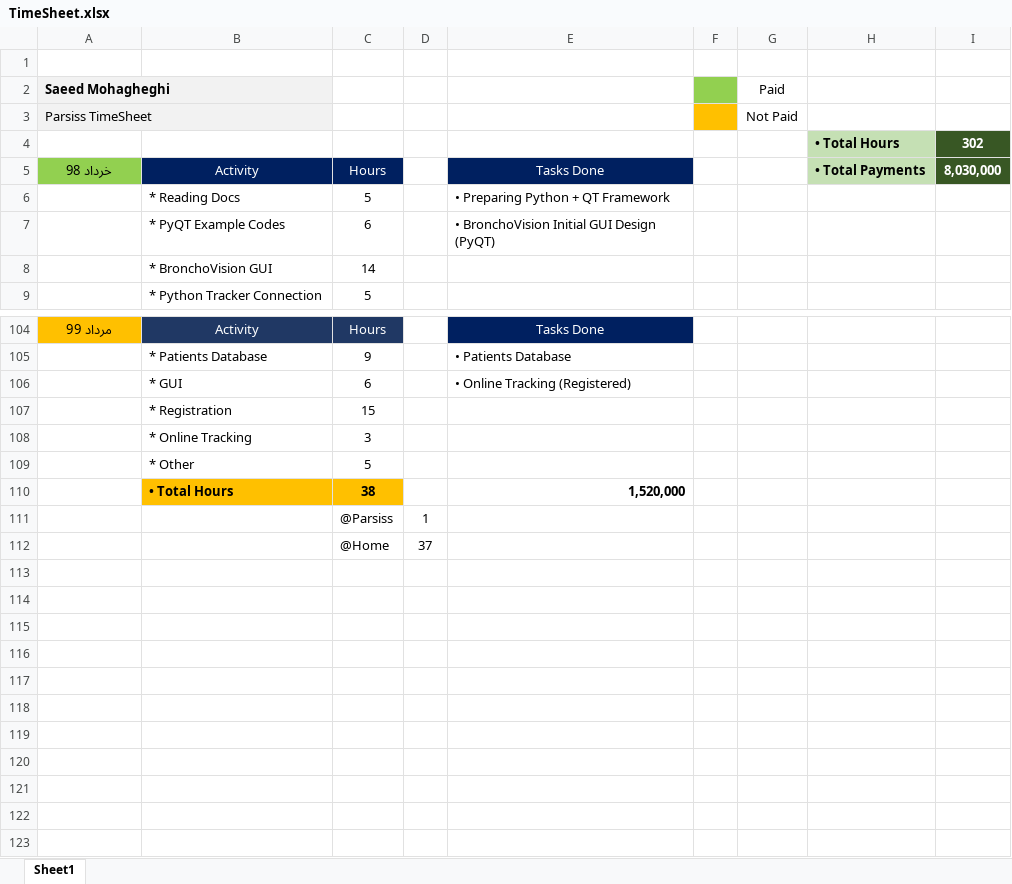
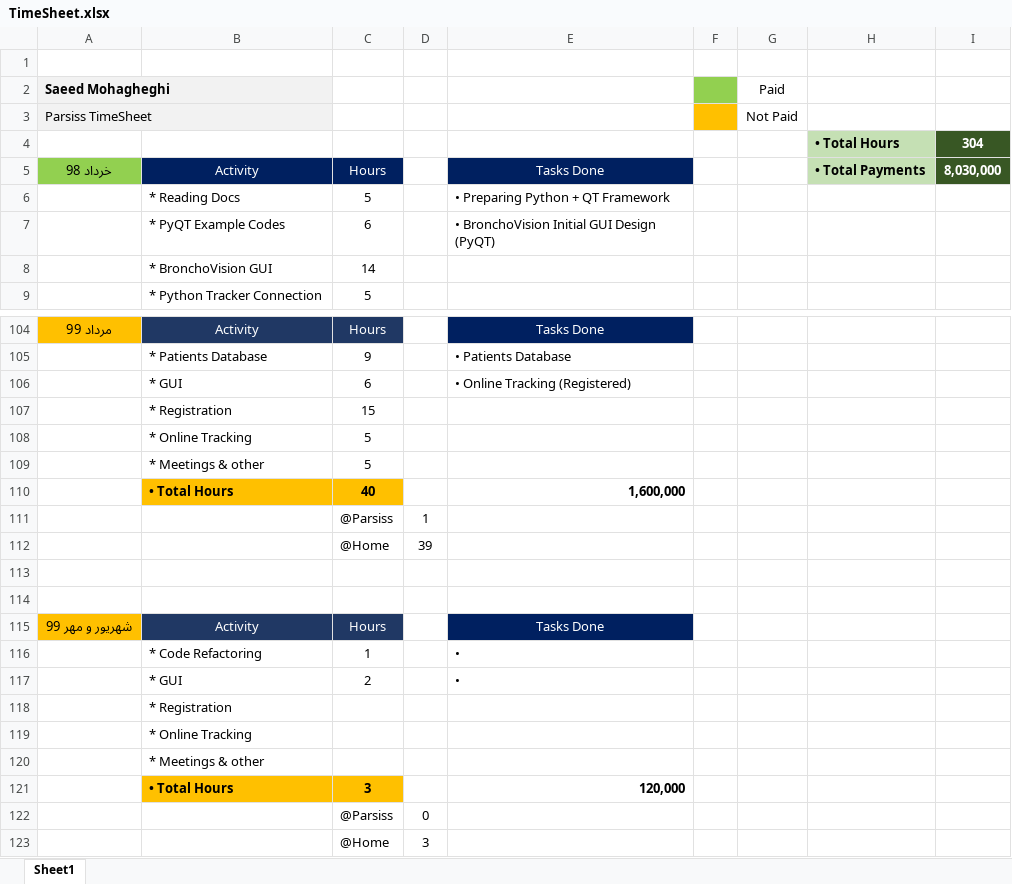
Before and after one commit to DaneshJoy/bronchoscopy, an Excel workbook: other/TimeSheet.xlsx, sheet Sheet1, drawn as a sheet; only a part is shown, gaps mark what is left out; values as stored, in another font and other column widths than the file's, no borders; removed rows and columns are numbered as before the commit, all else as after; the diff names each change by its address in the sheet, - before the commit and + after, or states it on an @@ line.

Commit message:
start refactoring (separating files)

```diff
--- a/other/TimeSheet.xlsx (sheet Sheet1)
+++ b/other/TimeSheet.xlsx (sheet Sheet1)
-I4: 302
+I4: 304
-C108: 3
+C108: 5
-B109: * Other
+B109: * Meetings & other
-row 110:  | • Total Hours | 38 |  | 1,520,000
+row 110:  | • Total Hours | 40 |  | 1,600,000
+row 112:  |  | @Home | 39
-row 113:  |  | @Home | 37
+row 113: (empty)
+row 114: (empty)
+row 115: شهریور و مهر 99 | Activity | Hours |  | Tasks Done
+row 116:  | * Code Refactoring | 1 |  | •
+row 117:  | * GUI | 2 |  | •
+row 118:  | * Registration
+row 119:  | * Online Tracking
+row 120:  | * Meetings & other
+row 121:  | • Total Hours | 3 |  | 120,000
+row 122:  |  | @Parsiss | 0
+row 123:  |  | @Home | 3
```
Also changed, not shown: other/TimeSheet_Mohagheghi.xlsx, 10 other files.
